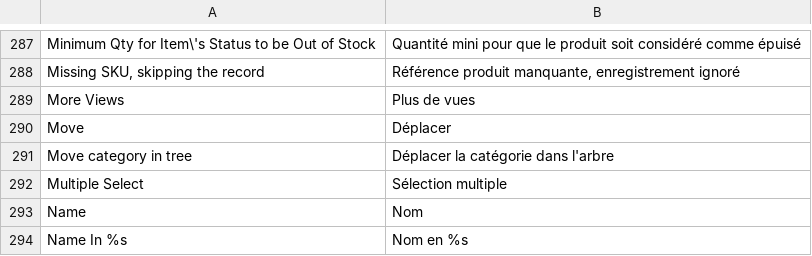
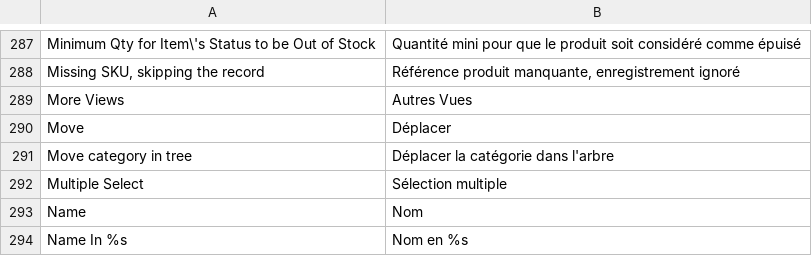
Before and after one commit to mazinger/crocplanet, a CSV file: app/locale/fr_FR/Mage_Catalog.csv, drawn as a sheet; only a part is shown, gaps mark what is left out.

```diff
--- a/app/locale/fr_FR/Mage_Catalog.csv
+++ b/app/locale/fr_FR/Mage_Catalog.csv
@@ -288,3 +288,3 @@
 "Missing SKU, skipping the record","Référence produit manquante, enregistrement ignoré"
-"More Views","Plus de vues"
+"More Views","Autres Vues"
 "Move","Déplacer"
```
